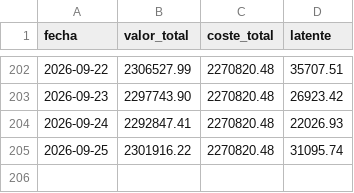
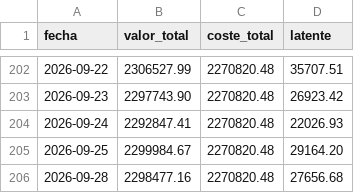
Before and after one commit to scalibur123/appcartera, a CSV file: historico_latentes.csv, drawn as a sheet; only a part is shown, gaps mark what is left out.

```diff
--- a/historico_latentes.csv
+++ b/historico_latentes.csv
@@ -204,2 +204,3 @@ fecha;valor_total;coste_total;latente
 2026-09-24;2292847.41;2270820.48;22026.93
-2026-09-25;2301916.22;2270820.48;31095.74
+2026-09-25;2299984.67;2270820.48;29164.20
+2026-09-28;2298477.16;2270820.48;27656.68
```
Also changed, not shown: 6 other files.
